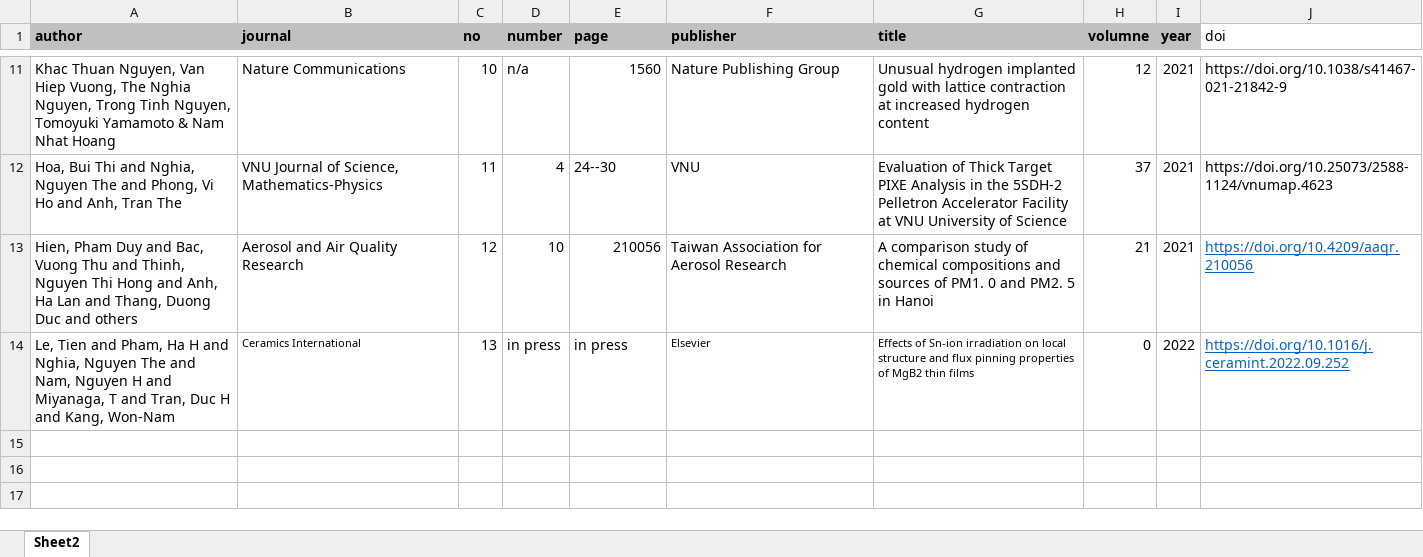
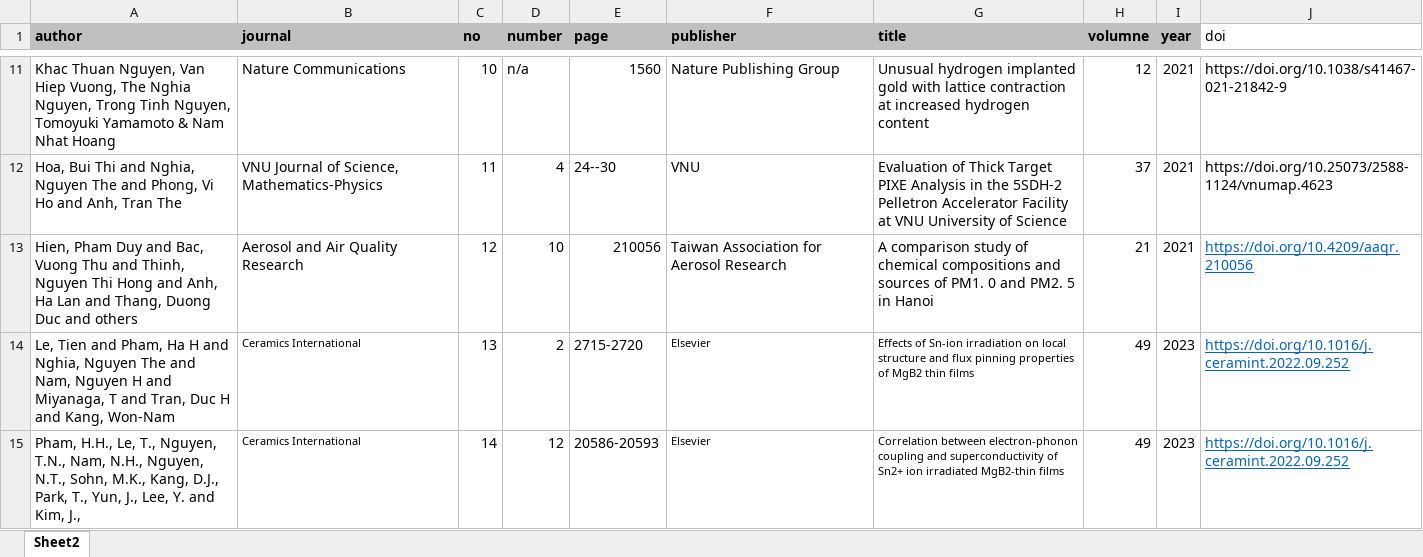
Before and after one commit to huspelletron/huspelletron.github.io, an Excel workbook: assets/publications_database.xlsx, sheet Sheet2, drawn as a sheet; only a part is shown, gaps mark what is left out; values as stored, in another font and other column widths than the file's, no borders; the diff names each change by its address in the sheet, - before the commit and + after, or states it on an @@ line.

Commit message:
update publication

```diff
--- a/assets/publications_database.xlsx (sheet Sheet2)
+++ b/assets/publications_database.xlsx (sheet Sheet2)
-D14 (number): in press
+D14 (number): 2
-E14 (page): in press
+E14 (page): 2715-2720
-H14 (volumne): 0
+H14 (volumne): 49
-I14 (year): 2022
+I14 (year): 2023
+row 15: Pham, H.H., Le, T., Nguyen, T.N., Nam, N.H., Nguyen, N.T., Sohn, M.K., Kang, D.J., Park, T., Yun, J., Lee, Y. and Kim, J., | Ceramics International | 14 | 12 | 20586-20593 | Elsevier | Correlation between electron-phonon coupling and superconductivity of Sn2+ ion irradiated MgB2-thin films | 49 | 2023 | https://doi.org/10.1016/j.ceramint.2022.09.252
```
Also changed, not shown: 4 other files.
